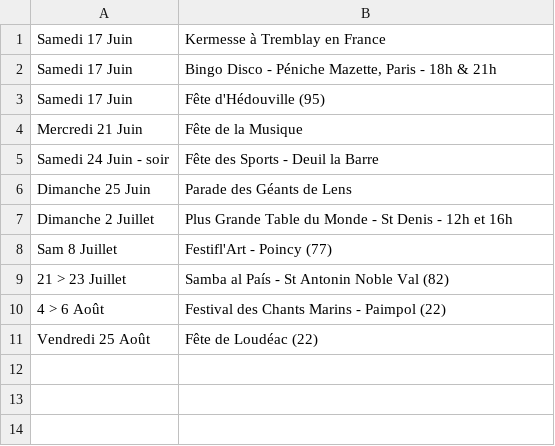
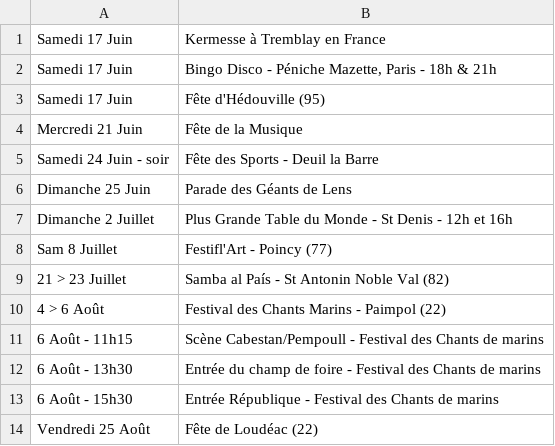
Before and after one commit to mathurinpetit/omaracuja, a CSV file: dates.csv, drawn as a sheet; the diff names each change by its address in the sheet, - before the commit and + after, or states it on an @@ line.

Commit message:
Update dates.csv

```diff
--- a/dates.csv
+++ b/dates.csv
+row 11: 6 Août - 11h15 | Scène Cabestan/Pempoull - Festival des Chants de marins
+row 12: 6 Août - 13h30 | Entrée du champ de foire - Festival des Chants de marins
+row 13: 6 Août - 15h30 | Entrée République - Festival des Chants de marins
```
